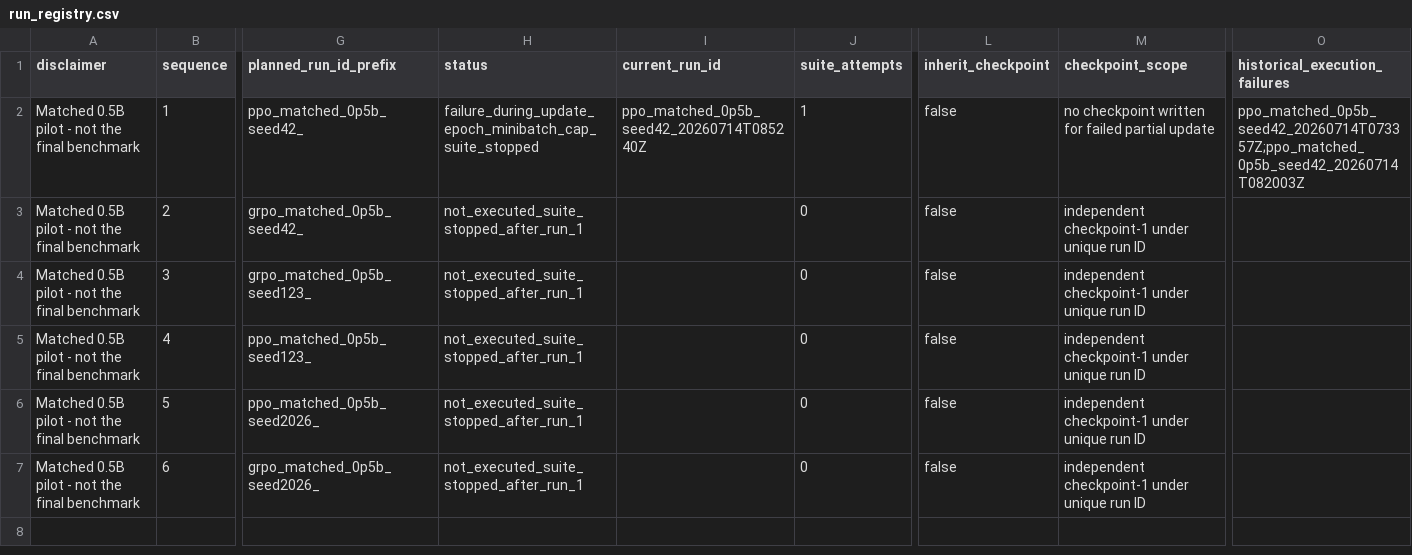
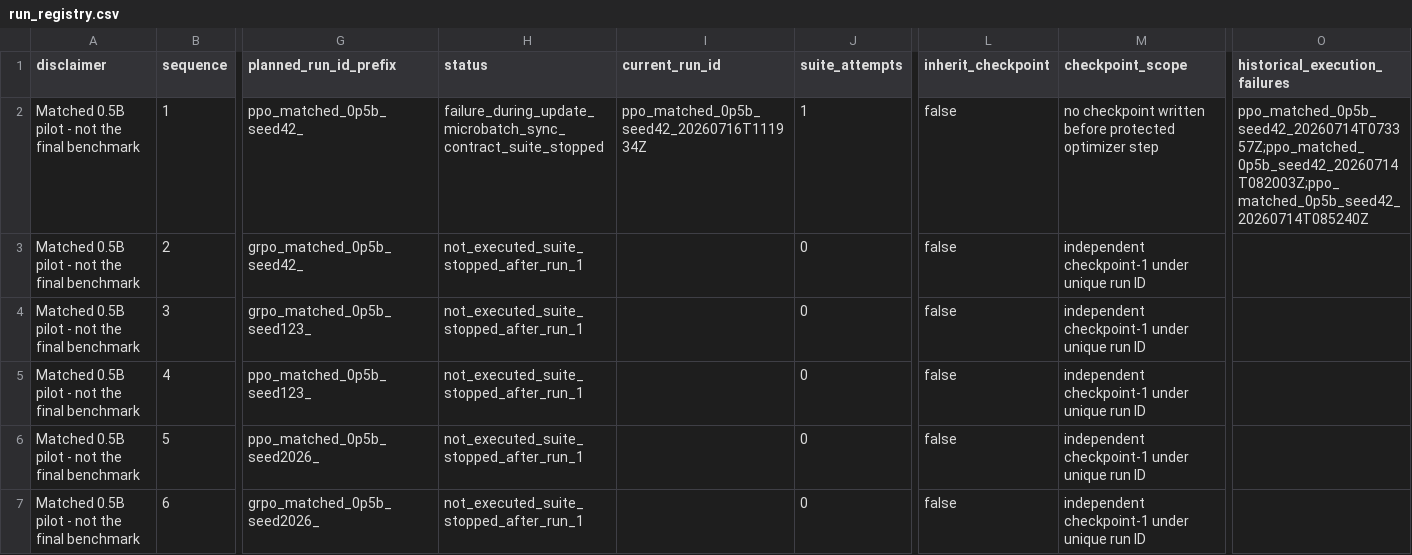
Before and after one commit to sherrywan717/ppo-vs-grpo-math-rlvr, a CSV file: reports/pilot_0p5b/run_registry.csv, drawn as a sheet; only a part is shown, gaps mark what is left out; the diff names each change by its address in the sheet, - before the commit and + after, or states it on an @@ line.

Commit message:
test: record matched PPO pilot seed 42 failure

```diff
--- a/reports/pilot_0p5b/run_registry.csv
+++ b/reports/pilot_0p5b/run_registry.csv
-H2 (status): failure_during_update_epoch_minibatch_cap_suite_stopped
+H2 (status): failure_during_update_microbatch_sync_contract_suite_stopped
-I2 (current_run_id): ppo_matched_0p5b_seed42_20260714T085240Z
+I2 (current_run_id): ppo_matched_0p5b_seed42_20260716T111934Z
-M2 (checkpoint_scope): …checkpoint written for failed partial update
+M2 (checkpoint_scope): …checkpoint written before protected optimizer step
-O2 (historical_execution_failures): ppo_matched_0p5b_seed42_20260714T073357Z;ppo_matched_0p5b_seed42_20260714T082003Z
+O2 (historical_execution_failures): ppo_matched_0p5b_seed42_20260714T073357Z;ppo_matched_0p5b_seed42_20260714T082003Z;ppo_matched_0p5b_seed42_20260714T085240Z
```
Also changed, not shown: 28 other files.
